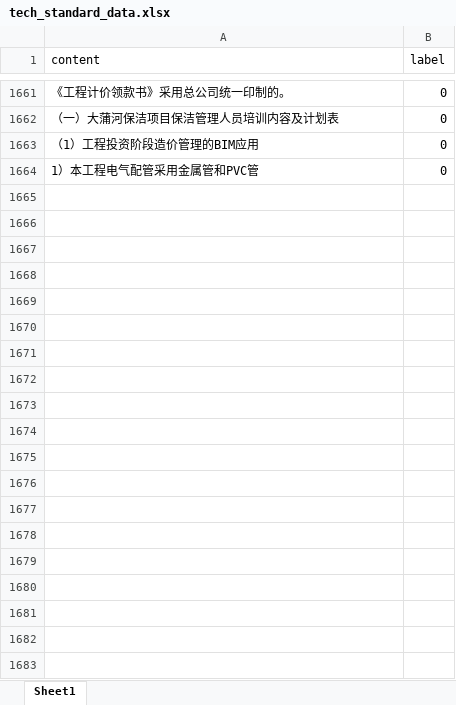
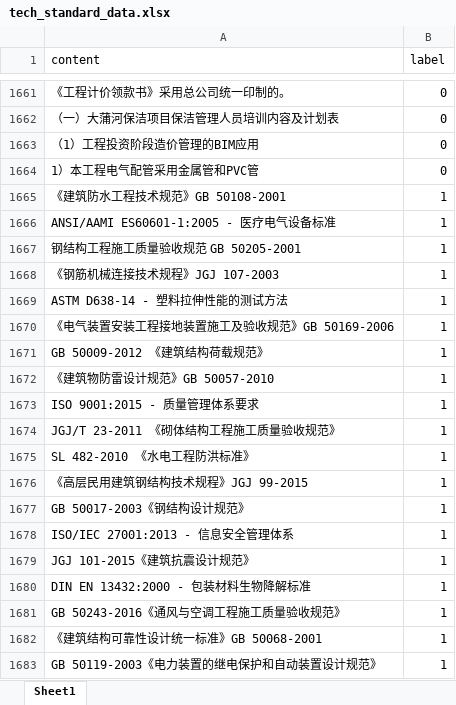
Before and after one commit to imnbwd/tech_bid_ex, an Excel workbook: training/data/tech_standard_data.xlsx, sheet Sheet1, drawn as a sheet; only a part is shown, gaps mark what is left out; values as stored, in another font and other column widths than the file's, no borders; the diff covers the shown part only; the diff names each change by its address in the sheet, - before the commit and + after, or states it on an @@ line.

```diff
--- a/training/data/tech_standard_data.xlsx (sheet Sheet1)
+++ b/training/data/tech_standard_data.xlsx (sheet Sheet1)
+row 1665: 《建筑防水工程技术规范》GB 50108-2001 | 1
+row 1666: ANSI/AAMI ES60601-1:2005 - 医疗电气设备标准 | 1
+row 1667: 钢结构工程施工质量验收规范 GB 50205-2001 | 1
+row 1668: 《钢筋机械连接技术规程》JGJ 107-2003 | 1
+row 1669: ASTM D638-14 - 塑料拉伸性能的测试方法 | 1
+row 1670: 《电气装置安装工程接地装置施工及验收规范》GB 50169-2006 | 1
+row 1671: GB 50009-2012 《建筑结构荷载规范》 | 1
+row 1672: 《建筑物防雷设计规范》GB 50057-2010 | 1
+row 1673: ISO 9001:2015 - 质量管理体系要求 | 1
+row 1674: JGJ/T 23-2011 《砌体结构工程施工质量验收规范》 | 1
+row 1675: SL 482-2010 《水电工程防洪标准》 | 1
+row 1676: 《高层民用建筑钢结构技术规程》JGJ 99-2015 | 1
+row 1677: GB 50017-2003《钢结构设计规范》 | 1
+row 1678: ISO/IEC 27001:2013 - 信息安全管理体系 | 1
+row 1679: JGJ 101-2015《建筑抗震设计规范》 | 1
+row 1680: DIN EN 13432:2000 - 包装材料生物降解标准 | 1
+row 1681: GB 50243-2016《通风与空调工程施工质量验收规范》 | 1
+row 1682: 《建筑结构可靠性设计统一标准》GB 50068-2001 | 1
+row 1683: GB 50119-2003《电力装置的继电保护和自动装置设计规范》 | 1
```
Also changed, not shown: 151 added rows elsewhere in this sheet, 1 other file.
